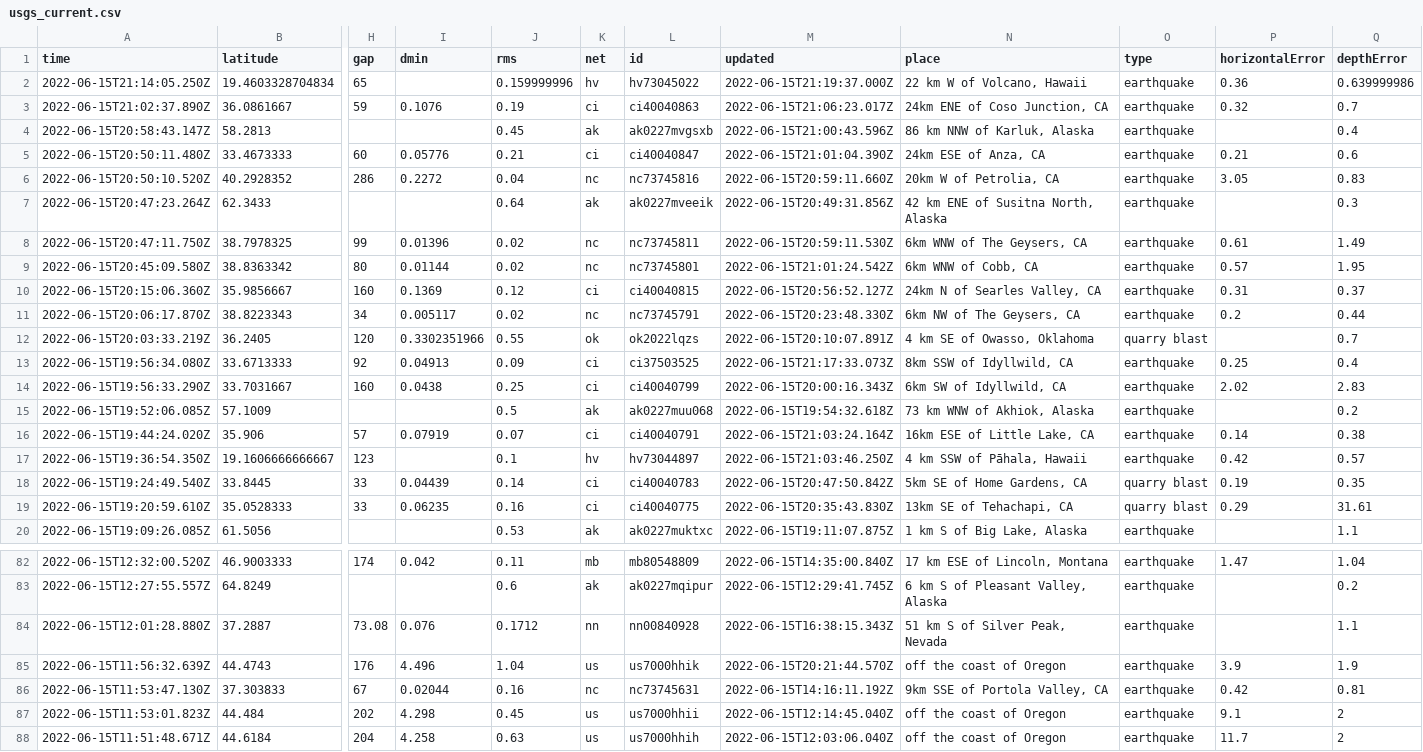
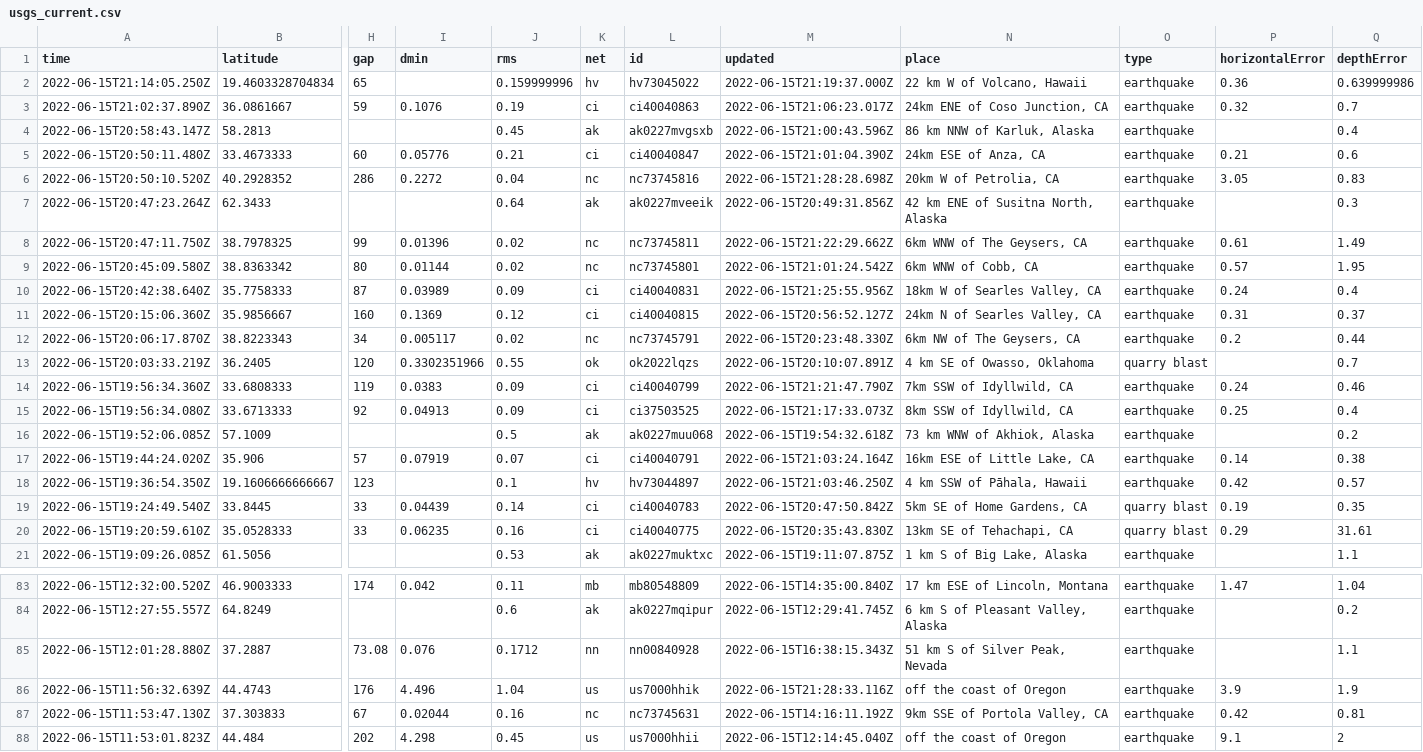
Before and after one commit to kmadden71/my-data-robot, a CSV file: usgs_current.csv, drawn as a sheet; only a part is shown, gaps mark what is left out; the shorter side is filled out with more unchanged rows; removed rows and columns are numbered as before the commit, all else as after; rows hold the shown columns only; the diff names each change by its address in the sheet, - before the commit and + after, or states it on an @@ line.

```diff
--- a/usgs_current.csv
+++ b/usgs_current.csv
-M6 (updated): 2022-06-15T20:59:11.660Z
+M6 (updated): 2022-06-15T21:28:28.698Z
-M8 (updated): 2022-06-15T20:59:11.530Z
+M8 (updated): 2022-06-15T21:22:29.662Z
+row 10: 2022-06-15T20:42:38.640Z | 35.7758333 | 87 | 0.03989 | 0.09 | ci | ci40040831 | 2022-06-15T21:25:55.956Z | 18km W of Searles Valley, CA | earthquake | 0.24 | 0.4
+row 14: 2022-06-15T19:56:34.360Z | 33.6808333 | 119 | 0.0383 | 0.09 | ci | ci40040799 | 2022-06-15T21:21:47.790Z | 7km SSW of Idyllwild, CA | earthquake | 0.24 | 0.46
-row 14: 2022-06-15T19:56:33.290Z | 33.7031667 | 160 | 0.0438 | 0.25 | ci | ci40040799 | 2022-06-15T20:00:16.343Z | 6km SW of Idyllwild, CA | earthquake | 2.02 | 2.83
-M86 (updated): 2022-06-15T20:21:44.570Z
+M86 (updated): 2022-06-15T21:28:33.116Z
```
